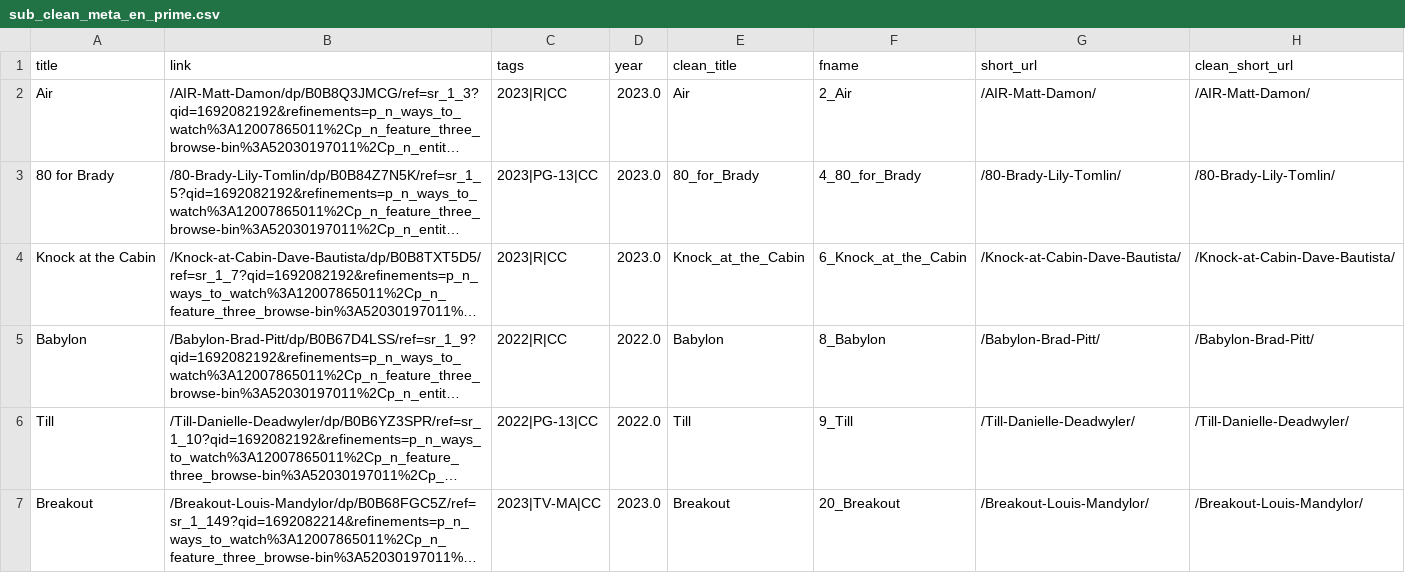
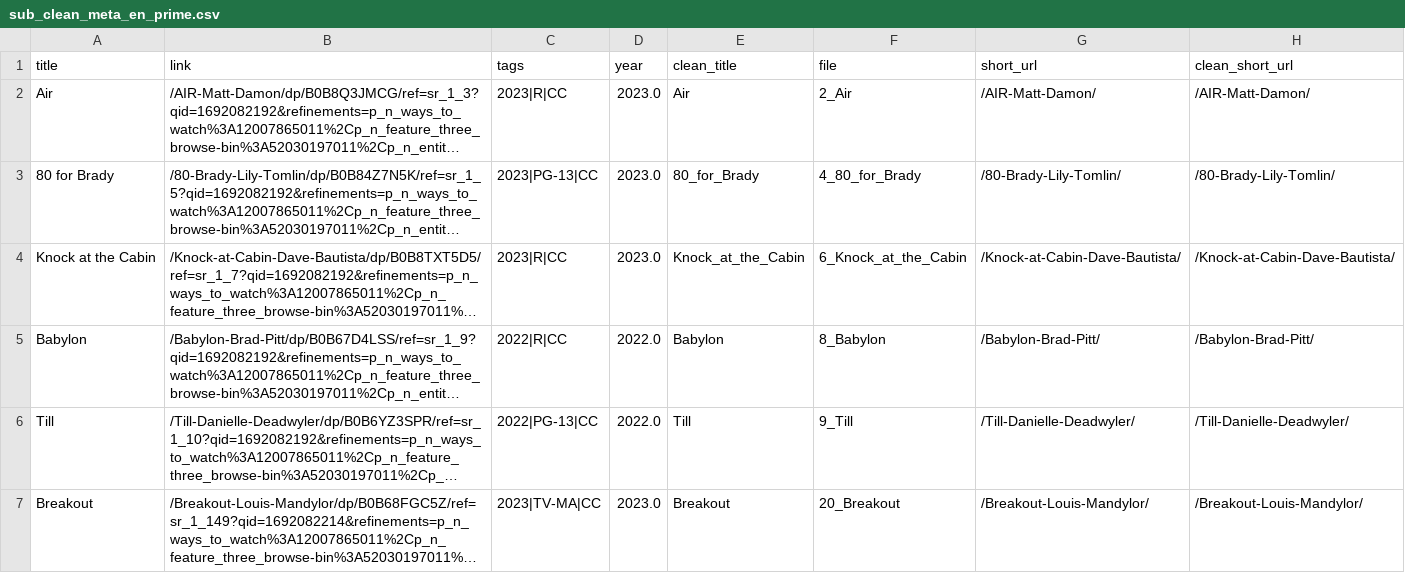
Before and after one commit to safal312/xray-collector, a CSV file: 2_parse_links/metadata/after2020/sub_clean_meta_en_prime.csv, drawn as a sheet; only a part is shown; long unchanged cells end in …; the diff names each change by its address in the sheet, - before the commit and + after, or states it on an @@ line.

Commit message:
re-ran parsing, updated column names and formatting, discovered some new parsed movies, seems like I hadn't run it after last update

```diff
--- a/2_parse_links/metadata/after2020/sub_clean_meta_en_prime.csv
+++ b/2_parse_links/metadata/after2020/sub_clean_meta_en_prime.csv
-F1: fname
+F1: file
```
Also changed, not shown: 2_parse_links/metadata/before2010/sub_clean_meta_en_prime.csv, 2_parse_links/metadata/in2010s/sub_clean_meta_en_prime.csv, 10 other files.
